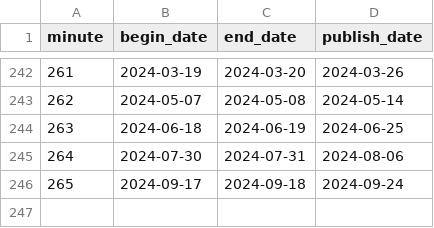
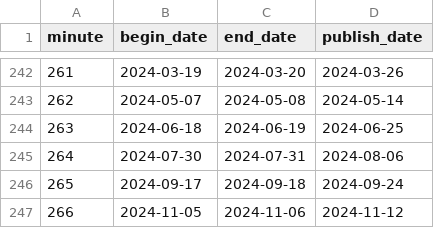
Before and after one commit to ajdavidl/corpus-atas-copom, a CSV file: copom_dates.csv, drawn as a sheet; only a part is shown, gaps mark what is left out; the diff names each change by its address in the sheet, - before the commit and + after, or states it on an @@ line.

Commit message:
Update date file.

```diff
--- a/copom_dates.csv
+++ b/copom_dates.csv
+row 247: 266 | 2024-11-05 | 2024-11-06 | 2024-11-12
```
